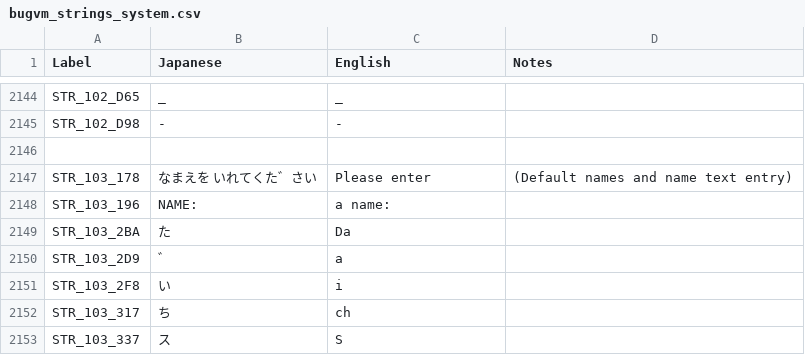
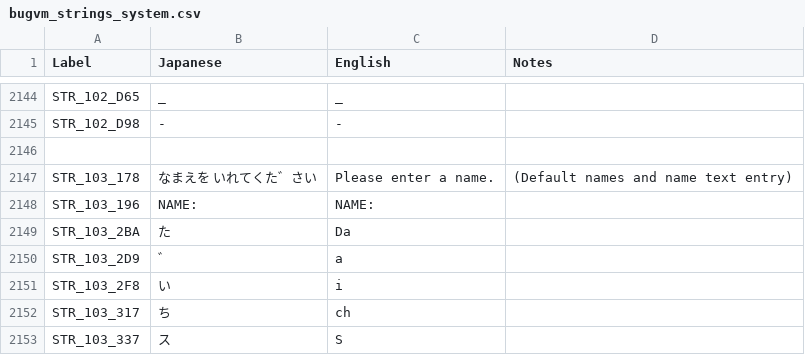
Before and after one commit to telefang/bugsite, a CSV file: script/bugvm_strings_system.csv, drawn as a sheet; only a part is shown, gaps mark what is left out.

```diff
--- a/script/bugvm_strings_system.csv
+++ b/script/bugvm_strings_system.csv
@@ -2146,4 +2146,4 @@ STR_102_D98,-,-,
 ,,,
-STR_103_178,なまえを いれてくた゛さい,Please enter,(Default names and name text entry)
-STR_103_196,NAME:,a name:,
+STR_103_178,なまえを いれてくた゛さい,Please enter a name.,(Default names and name text entry)
+STR_103_196,NAME:,NAME:,
 STR_103_2BA,た,Da,
```
Also changed, not shown: 1 other file.
